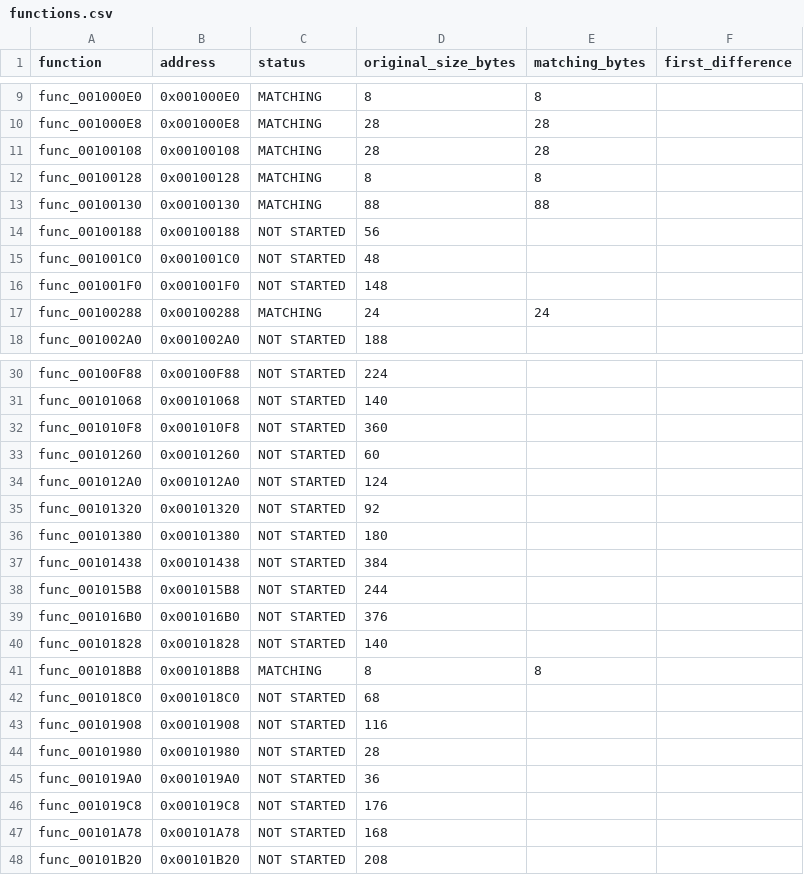
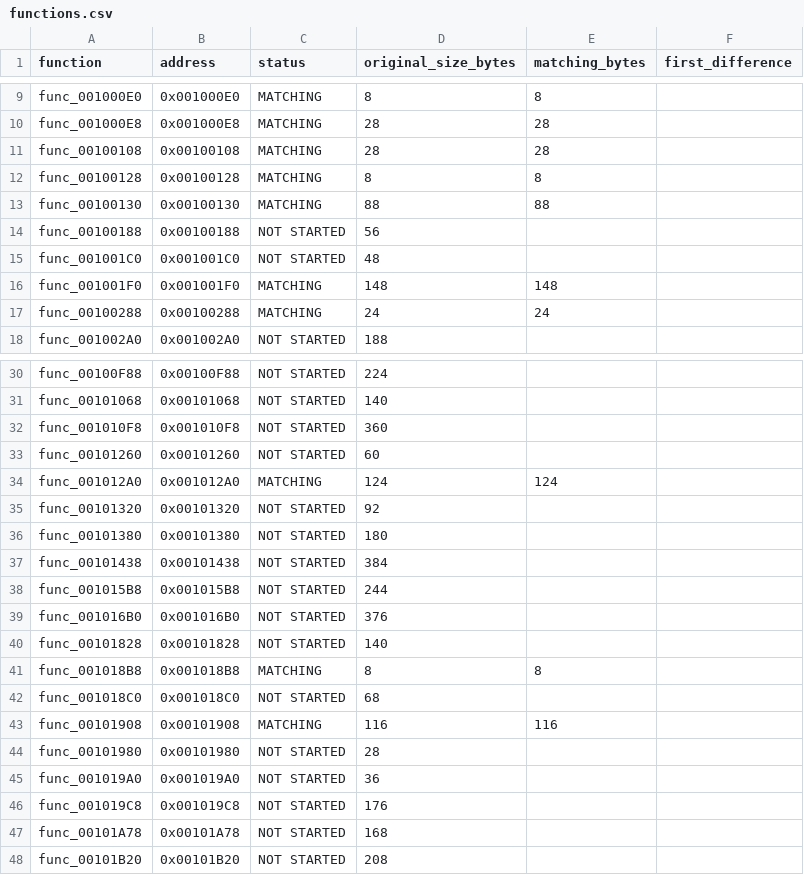
Before and after one commit to everfeel/rayman-revolution-decomp, a CSV file: progress/functions.csv, drawn as a sheet; only a part is shown, gaps mark what is left out.

```diff
--- a/progress/functions.csv
+++ b/progress/functions.csv
@@ -15,3 +15,3 @@ func_00100188,0x00100188,NOT STARTED,56,,
 func_001001C0,0x001001C0,NOT STARTED,48,,
-func_001001F0,0x001001F0,NOT STARTED,148,,
+func_001001F0,0x001001F0,MATCHING,148,148,
 func_00100288,0x00100288,MATCHING,24,24,
@@ -33,3 +33,3 @@ func_001010F8,0x001010F8,NOT STARTED,360,,
 func_00101260,0x00101260,NOT STARTED,60,,
-func_001012A0,0x001012A0,NOT STARTED,124,,
+func_001012A0,0x001012A0,MATCHING,124,124,
 func_00101320,0x00101320,NOT STARTED,92,,
@@ -42,3 +42,3 @@ func_001018B8,0x001018B8,MATCHING,8,8,
 func_001018C0,0x001018C0,NOT STARTED,68,,
-func_00101908,0x00101908,NOT STARTED,116,,
+func_00101908,0x00101908,MATCHING,116,116,
 func_00101980,0x00101980,NOT STARTED,28,,
```
Also changed, not shown: 4 other files.
